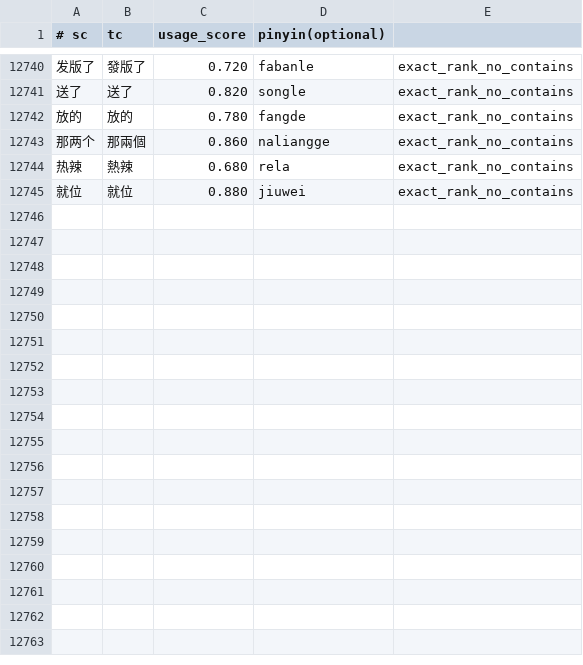
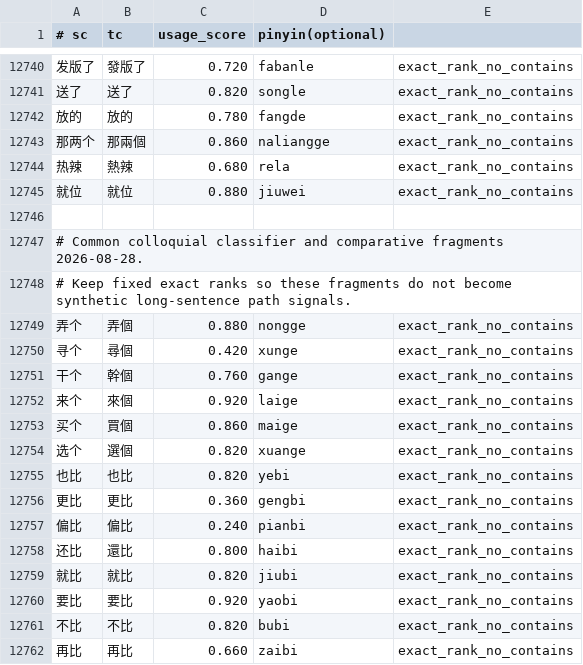
Before and after one commit to shenmin/cassotis-lexicon, a TSV file: manifests/curated_daily_supplement_phrases.tsv, drawn as a sheet; only a part is shown, gaps mark what is left out; the diff names each change by its address in the sheet, - before the commit and + after, or states it on an @@ line.

Commit message:
Add colloquial classifier and comparison terms

```diff
--- a/manifests/curated_daily_supplement_phrases.tsv
+++ b/manifests/curated_daily_supplement_phrases.tsv
+row 12746: (empty)
+row 12747: # Common colloquial classifier and comparative fragments 2026-08-28.
+row 12748: # Keep fixed exact ranks so these fragments do not become synthetic long-sentence path signals.
+row 12749: 弄个 | 弄個 | 0.880 | nongge | exact_rank_no_contains
+row 12750: 寻个 | 尋個 | 0.420 | xunge | exact_rank_no_contains
+row 12751: 干个 | 幹個 | 0.760 | gange | exact_rank_no_contains
+row 12752: 来个 | 來個 | 0.920 | laige | exact_rank_no_contains
+row 12753: 买个 | 買個 | 0.860 | maige | exact_rank_no_contains
+row 12754: 选个 | 選個 | 0.820 | xuange | exact_rank_no_contains
+row 12755: 也比 | 也比 | 0.820 | yebi | exact_rank_no_contains
+row 12756: 更比 | 更比 | 0.360 | gengbi | exact_rank_no_contains
+row 12757: 偏比 | 偏比 | 0.240 | pianbi | exact_rank_no_contains
+row 12758: 还比 | 還比 | 0.800 | haibi | exact_rank_no_contains
+row 12759: 就比 | 就比 | 0.820 | jiubi | exact_rank_no_contains
+row 12760: 要比 | 要比 | 0.920 | yaobi | exact_rank_no_contains
+row 12761: 不比 | 不比 | 0.820 | bubi | exact_rank_no_contains
+row 12762: 再比 | 再比 | 0.660 | zaibi | exact_rank_no_contains
```
Also changed, not shown: manifests/regression_samples.sc.tsv, manifests/regression_samples.tc.tsv, 7 other files.
